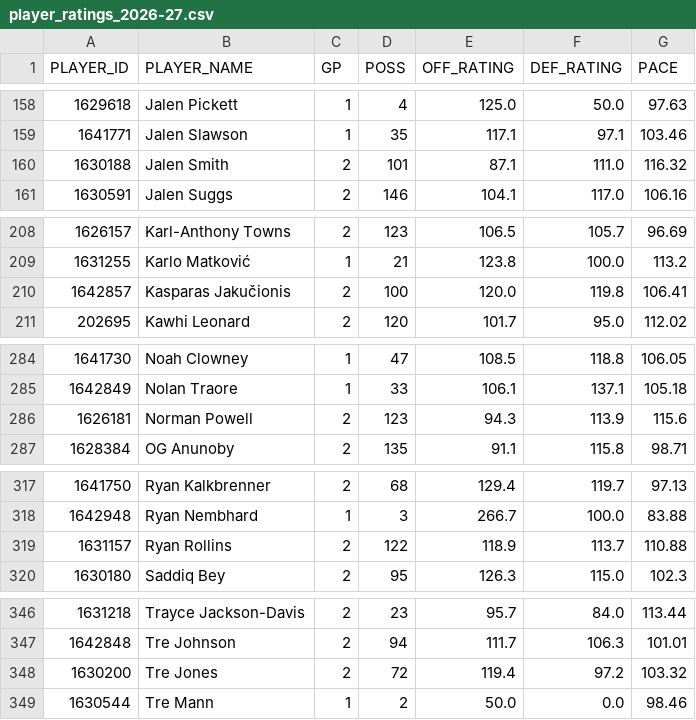
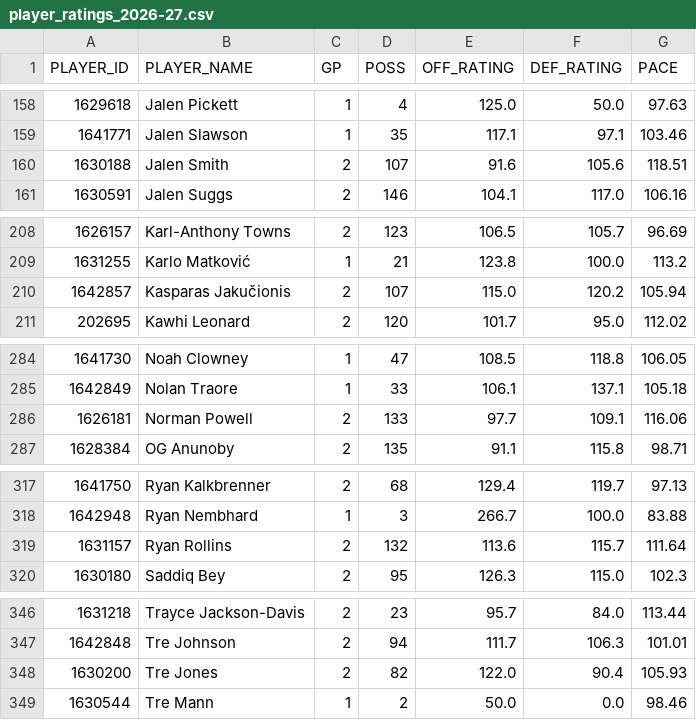
Before and after one commit to ronaldochavez/nba_prediction, a CSV file: data/player_ratings_2026-27.csv, drawn as a sheet; only a part is shown, gaps mark what is left out; the diff covers the shown part only.

```diff
--- a/data/player_ratings_2026-27.csv
+++ b/data/player_ratings_2026-27.csv
@@ -159,3 +159,3 @@ PLAYER_ID,PLAYER_NAME,GP,POSS,OFF_RATING,DEF_RATING,PACE
 1641771,Jalen Slawson,1,35,117.1,97.1,103.46
-1630188,Jalen Smith,2,101,87.1,111.0,116.32
+1630188,Jalen Smith,2,107,91.6,105.6,118.51
 1630591,Jalen Suggs,2,146,104.1,117.0,106.16
@@ -209,3 +209,3 @@ PLAYER_ID,PLAYER_NAME,GP,POSS,OFF_RATING,DEF_RATING,PACE
 1631255,Karlo Matković,1,21,123.8,100.0,113.2
-1642857,Kasparas Jakučionis,2,100,120.0,119.8,106.41
+1642857,Kasparas Jakučionis,2,107,115.0,120.2,105.94
 202695,Kawhi Leonard,2,120,101.7,95.0,112.02
@@ -285,3 +285,3 @@ PLAYER_ID,PLAYER_NAME,GP,POSS,OFF_RATING,DEF_RATING,PACE
 1642849,Nolan Traore,1,33,106.1,137.1,105.18
-1626181,Norman Powell,2,123,94.3,113.9,115.6
+1626181,Norman Powell,2,133,97.7,109.1,116.06
 1628384,OG Anunoby,2,135,91.1,115.8,98.71
@@ -318,3 +318,3 @@ PLAYER_ID,PLAYER_NAME,GP,POSS,OFF_RATING,DEF_RATING,PACE
 1642948,Ryan Nembhard,1,3,266.7,100.0,83.88
-1631157,Ryan Rollins,2,122,118.9,113.7,110.88
+1631157,Ryan Rollins,2,132,113.6,115.7,111.64
 1630180,Saddiq Bey,2,95,126.3,115.0,102.3
@@ -347,3 +347,3 @@ PLAYER_ID,PLAYER_NAME,GP,POSS,OFF_RATING,DEF_RATING,PACE
 1642848,Tre Johnson,2,94,111.7,106.3,101.01
-1630200,Tre Jones,2,72,119.4,97.2,103.32
+1630200,Tre Jones,2,82,122.0,90.4,105.93
 1630544,Tre Mann,1,2,50.0,0.0,98.46
```
Also changed, not shown: 58 edited cells elsewhere in this file, data/games_2026-27.csv, 1 other file.
